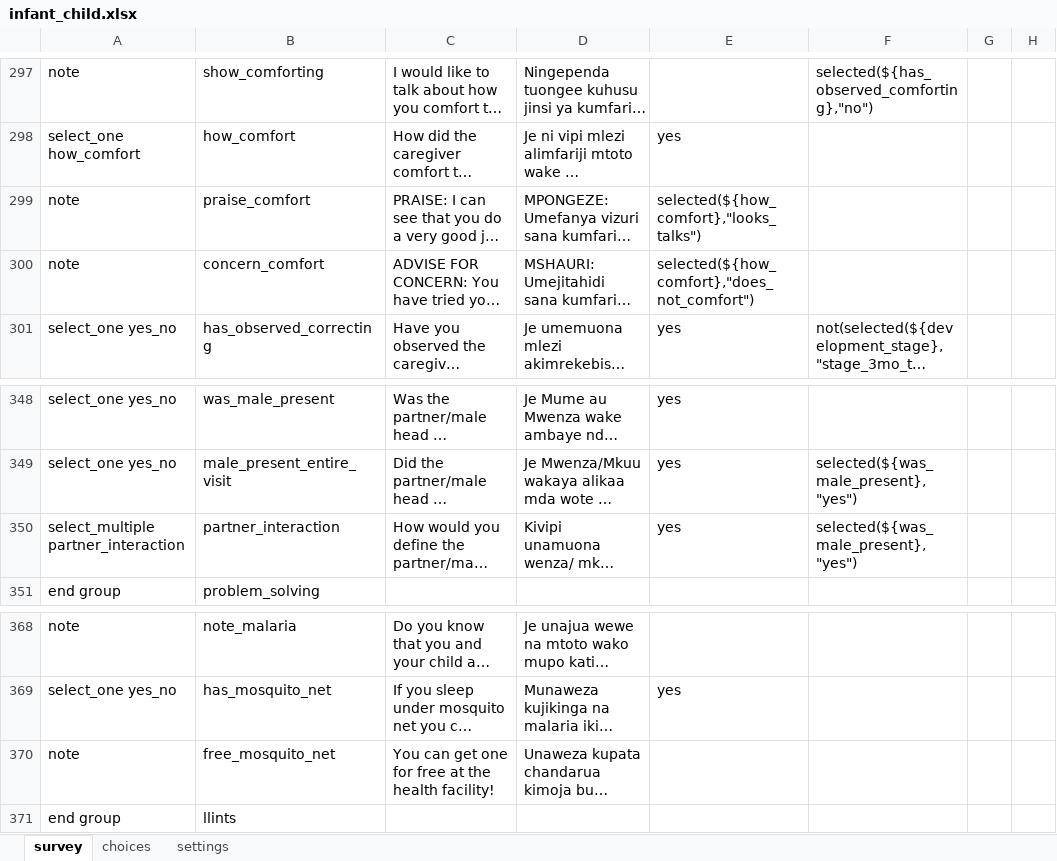
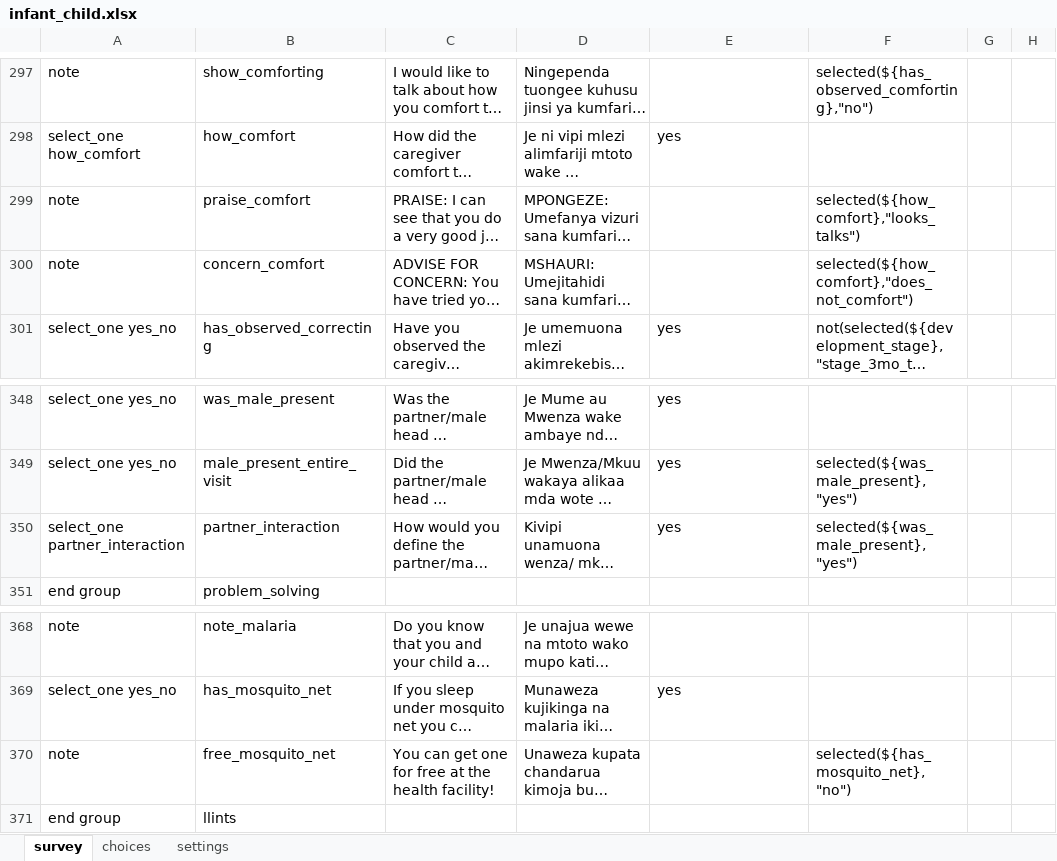
Before and after one commit to sookwalinga/cht-core, an Excel workbook: forms/app/infant_child.xlsx, sheet survey, drawn as a sheet; only a part is shown, gaps mark what is left out; long unchanged cells end in …; values as stored, in another font and other column widths than the file's, no borders; charts and pictures not drawn; the diff names each change by its address in the sheet, - before the commit and + after, or states it on an @@ line.

Commit message:
Correcting infant_child task logic and form bugs (#6)

```diff
--- a/forms/app/infant_child.xlsx (sheet survey)
+++ b/forms/app/infant_child.xlsx (sheet survey)
-E299: selected(${how_comfort},"looks_talks")
+E299: (empty)
-F299: (empty)
+F299: selected(${how_comfort},"looks_talks")
-E300: selected(${how_comfort},"does_not_comfort")
+E300: (empty)
-F300: (empty)
+F300: selected(${how_comfort},"does_not_comfort")
-A350: select_multiple partner_interaction
+A350: select_one partner_interaction
-F370: (empty)
+F370: selected(${has_mosquito_net},"no")
```
Also changed, not shown: sheet choices, 2 other files.
